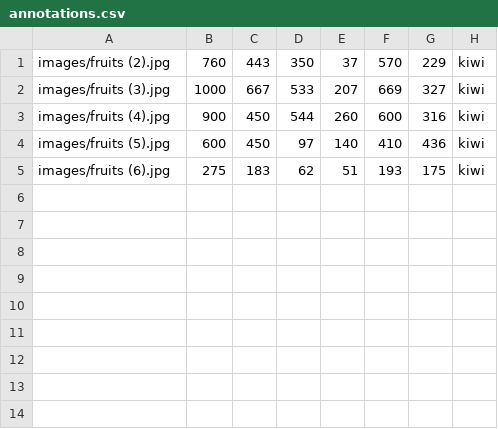
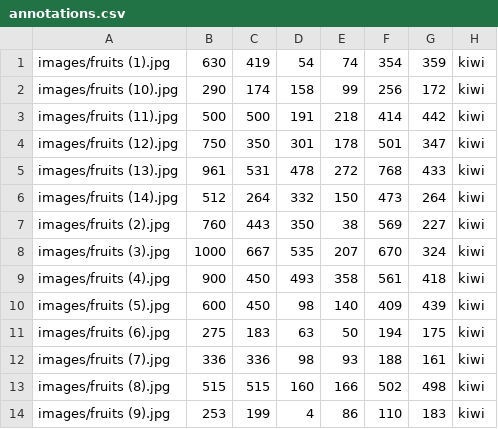
Before and after one commit to netomap/Deteccao_Objetos_com_TF, a CSV file: Object_Detection_Label/annotations.csv, drawn as a sheet.

```diff
--- a/Object_Detection_Label/annotations.csv
+++ b/Object_Detection_Label/annotations.csv
@@ -1,5 +1,14 @@
-images/fruits (2).jpg,760,443,350,37,570,229,kiwi
-images/fruits (3).jpg,1000,667,533,207,669,327,kiwi
-images/fruits (4).jpg,900,450,544,260,600,316,kiwi
-images/fruits (5).jpg,600,450,97,140,410,436,kiwi
-images/fruits (6).jpg,275,183,62,51,193,175,kiwi
+images/fruits (1).jpg,630,419,54,74,354,359,kiwi
+images/fruits (10).jpg,290,174,158,99,256,172,kiwi
+images/fruits (11).jpg,500,500,191,218,414,442,kiwi
+images/fruits (12).jpg,750,350,301,178,501,347,kiwi
+images/fruits (13).jpg,961,531,478,272,768,433,kiwi
+images/fruits (14).jpg,512,264,332,150,473,264,kiwi
+images/fruits (2).jpg,760,443,350,38,569,227,kiwi
+images/fruits (3).jpg,1000,667,535,207,670,324,kiwi
+images/fruits (4).jpg,900,450,493,358,561,418,kiwi
+images/fruits (5).jpg,600,450,98,140,409,439,kiwi
+images/fruits (6).jpg,275,183,63,50,194,175,kiwi
+images/fruits (7).jpg,336,336,98,93,188,161,kiwi
+images/fruits (8).jpg,515,515,160,166,502,498,kiwi
+images/fruits (9).jpg,253,199,4,86,110,183,kiwi
```
Also changed, not shown: 11 other files.
